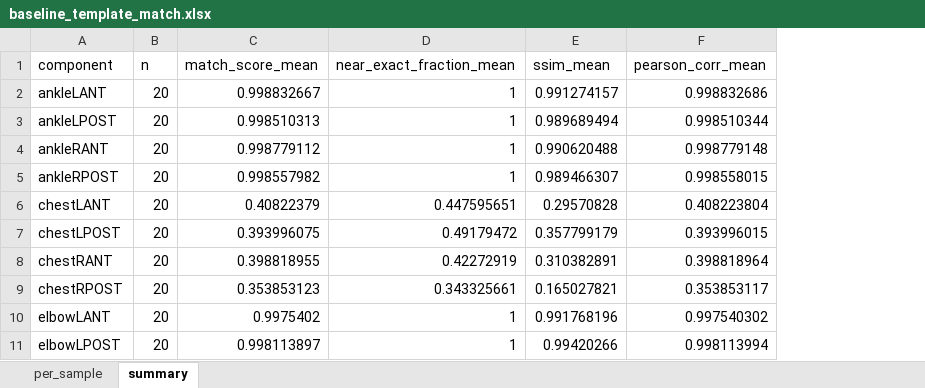
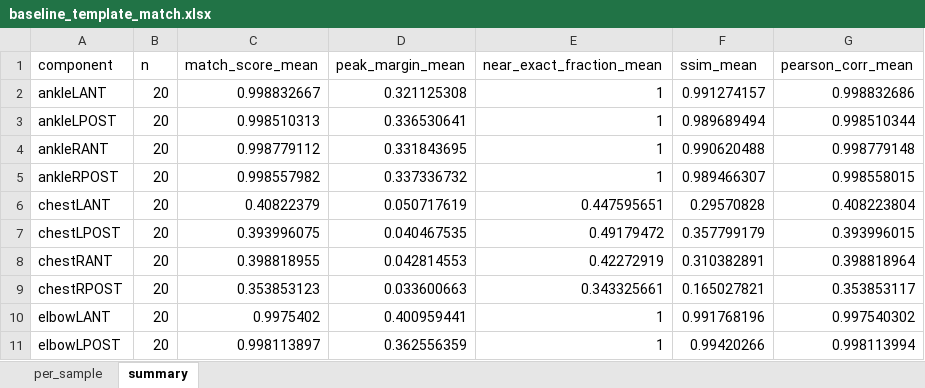
Before and after one commit to Liamours/bs80k-bone_region-bounding_box, an Excel workbook: result/tables/baseline_template_match.xlsx, sheet summary, drawn as a sheet; only a part is shown; values as stored, in another font and other column widths than the file's, no borders; the diff names each change by its address in the sheet, - before the commit and + after, or states it on an @@ line.

Commit message:
Add second peak margin, separates two different failure modes
Suppressing a template sized window around the best matchTemplate
peak and taking the best remaining score elsewhere in the image
gives a peak margin. Vertebra has a healthy margin like the clean
regions, its imperfect score is a shape problem, not a search
problem. Chest and shoulder have a much smaller margin than every
other region, the search itself is ambiguous there, not just the
shape. Revises the earlier polygon-shape guess for chest/shoulder.

```diff
--- a/result/tables/baseline_template_match.xlsx (sheet summary)
+++ b/result/tables/baseline_template_match.xlsx (sheet summary)
+column D (peak_margin_mean), rows 2-11: 0.321125308 | 0.336530641 | 0.331843695 | 0.337336732 | 0.050717619 | 0.040467535 | 0.042814553 | 0.033600663 | 0.400959441 | 0.362556359
```
Also changed, not shown: sheet per_sample, 2 other files.
